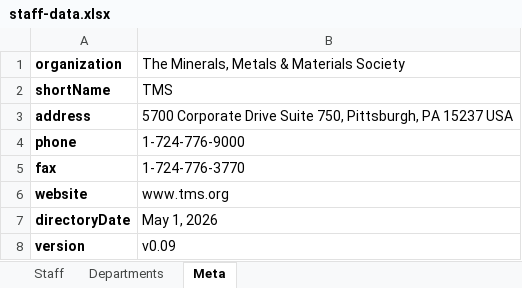
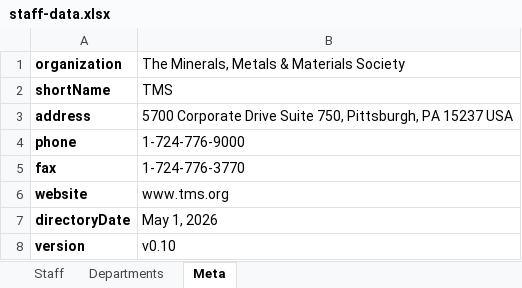
Before and after one commit to Bdemmler32/TMSOrgChart, an Excel workbook: staff-data.xlsx, sheet Meta, drawn as a sheet; values as stored, in another font and other column widths than the file's, no borders; the diff names each change by its address in the sheet, - before the commit and + after, or states it on an @@ line.

```diff
--- a/staff-data.xlsx (sheet Meta)
+++ b/staff-data.xlsx (sheet Meta)
-B8: v0.09
+B8: v0.10
```
Also changed, not shown: 3 other files.
